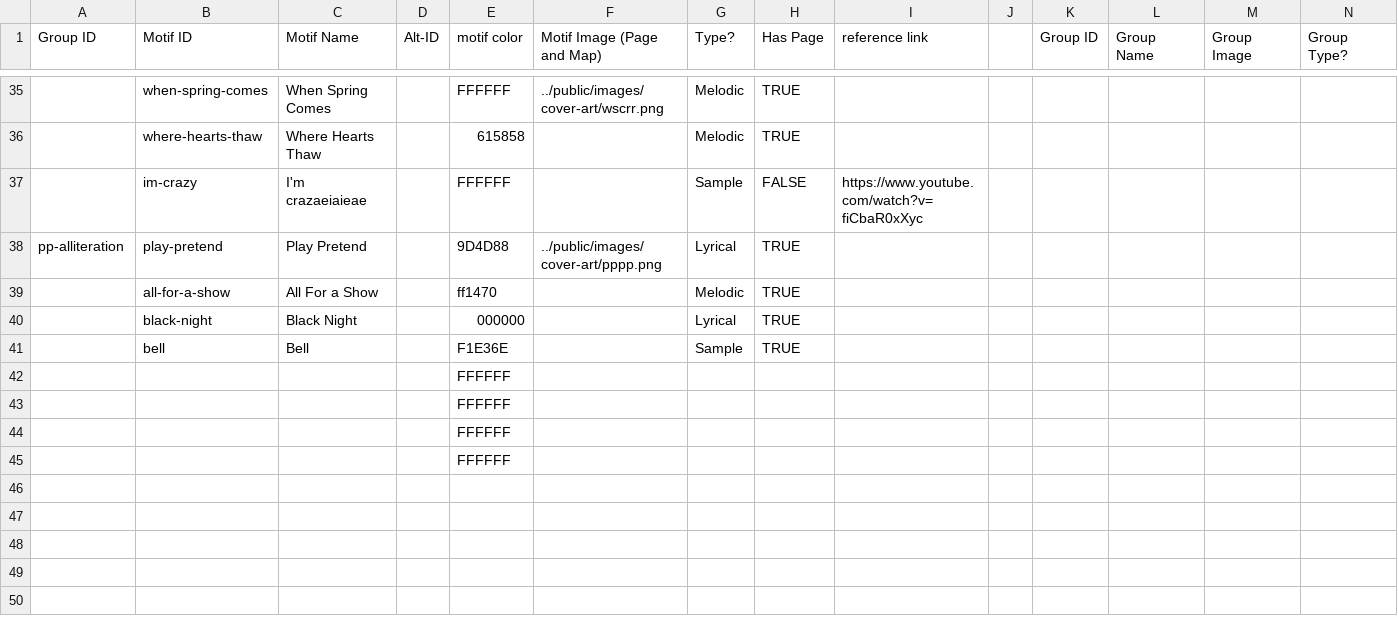
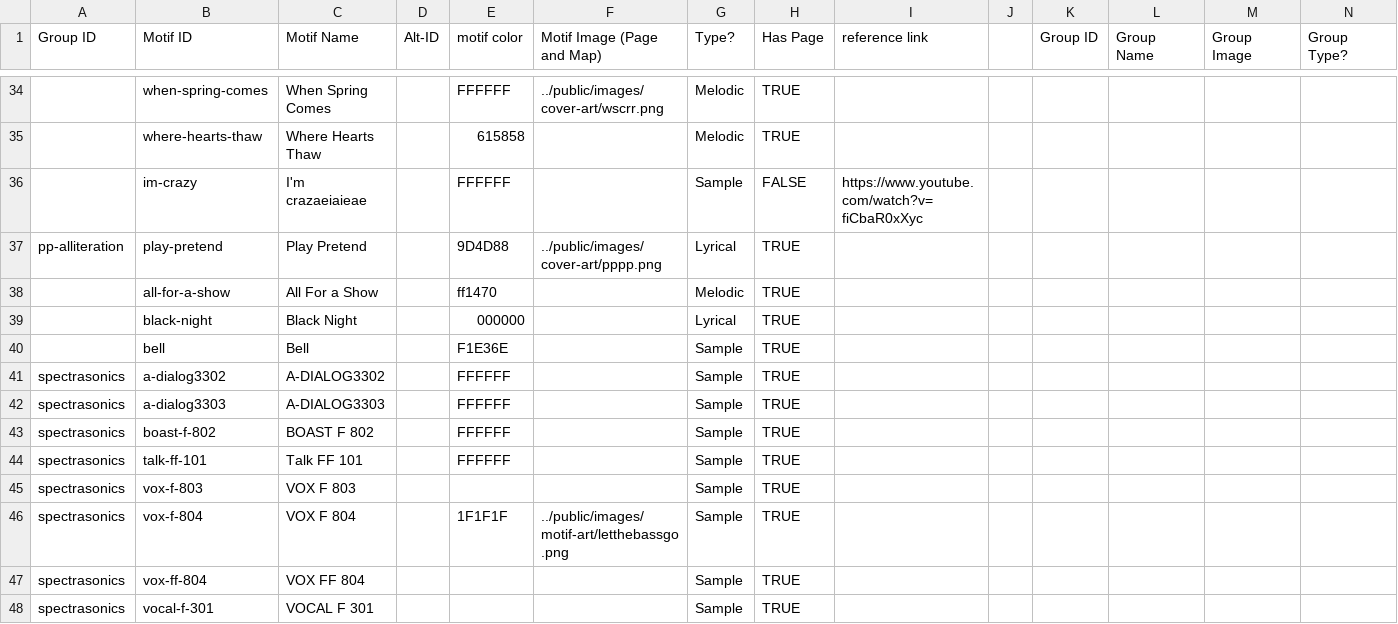
Before and after one commit to JamiePediaTeam/JamiePedia, a CSV file: public/csv/JamiePedia Data - Motifs.csv, drawn as a sheet; only a part is shown, gaps mark what is left out; removed rows and columns are numbered as before the commit, all else as after; the diff covers the shown part only; the diff names each change by its address in the sheet, - before the commit and + after, or states it on an @@ line.

Commit message:
dance delightful sample chops is suffering

```diff
--- a/public/csv/JamiePedia Data - Motifs.csv
+++ b/public/csv/JamiePedia Data - Motifs.csv
-row 42:  |  |  |  | FFFFFF
-row 43:  |  |  |  | FFFFFF
-row 44:  |  |  |  | FFFFFF
-row 45:  |  |  |  | FFFFFF
+row 41: spectrasonics | a-dialog3302 | A-DIALOG3302 |  | FFFFFF |  | Sample | TRUE
+row 42: spectrasonics | a-dialog3303 | A-DIALOG3303 |  | FFFFFF |  | Sample | TRUE
+row 43: spectrasonics | boast-f-802 | BOAST F 802 |  | FFFFFF |  | Sample | TRUE
+row 44: spectrasonics | talk-ff-101 | Talk FF 101 |  | FFFFFF |  | Sample | TRUE
+row 45: spectrasonics | vox-f-803 | VOX F 803 |  |  |  | Sample | TRUE
+row 46: spectrasonics | vox-f-804 | VOX F 804 |  | 1F1F1F | ../public/images/motif-art/letthebassgo.png | Sample | TRUE
+row 47: spectrasonics | vox-ff-804 | VOX FF 804 |  |  |  | Sample | TRUE
+row 48: spectrasonics | vocal-f-301 | VOCAL F 301 |  |  |  | Sample | TRUE
```
Also changed, not shown: 12 added rows, 1 removed row and 1 edited cell elsewhere in this file, public/csv/JamiePedia Data - Artists.csv, public/csv/JamiePedia Data - Songs.csv, 40 other files.
